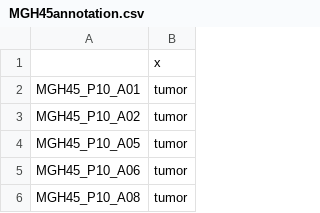
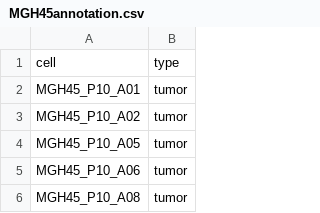
Before and after one commit to miccec/scTHI.datasets, a CSV file: MGH45annotation.csv, drawn as a sheet; only a part is shown; removed rows and columns are numbered as before the commit, all else as after; the diff names each change by its address in the sheet, - before the commit and + after, or states it on an @@ line.

Commit message:
Add files via upload

```diff
--- a/MGH45annotation.csv
+++ b/MGH45annotation.csv
-row 1:  | x
+row 1: cell | type
```
